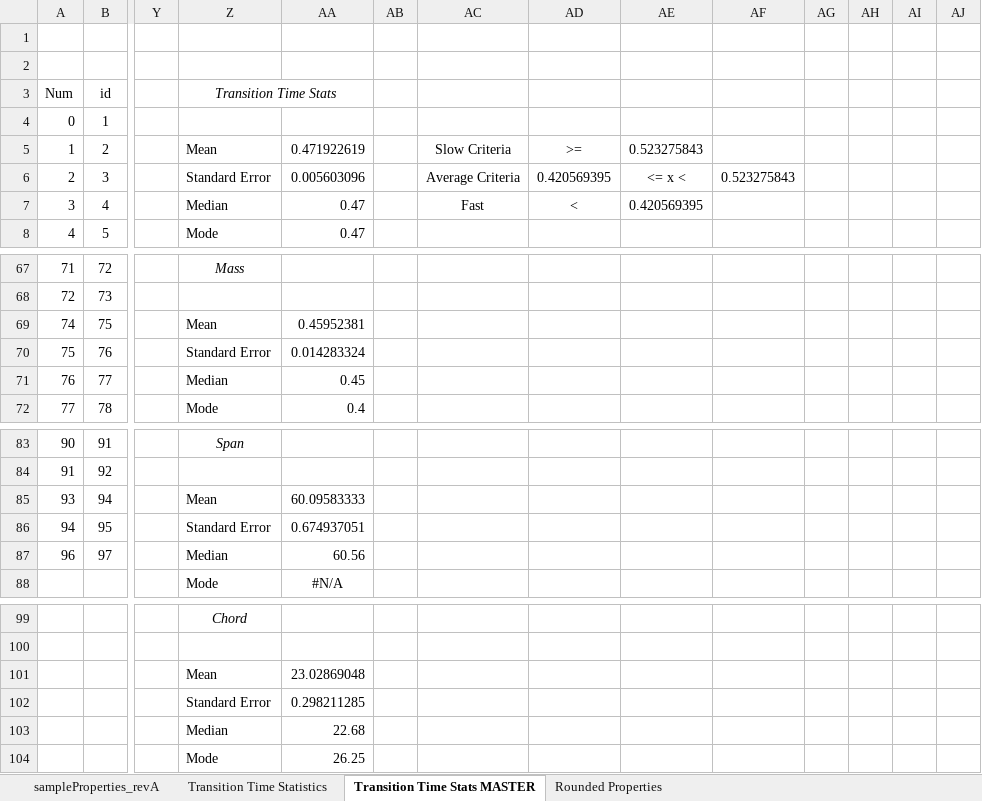
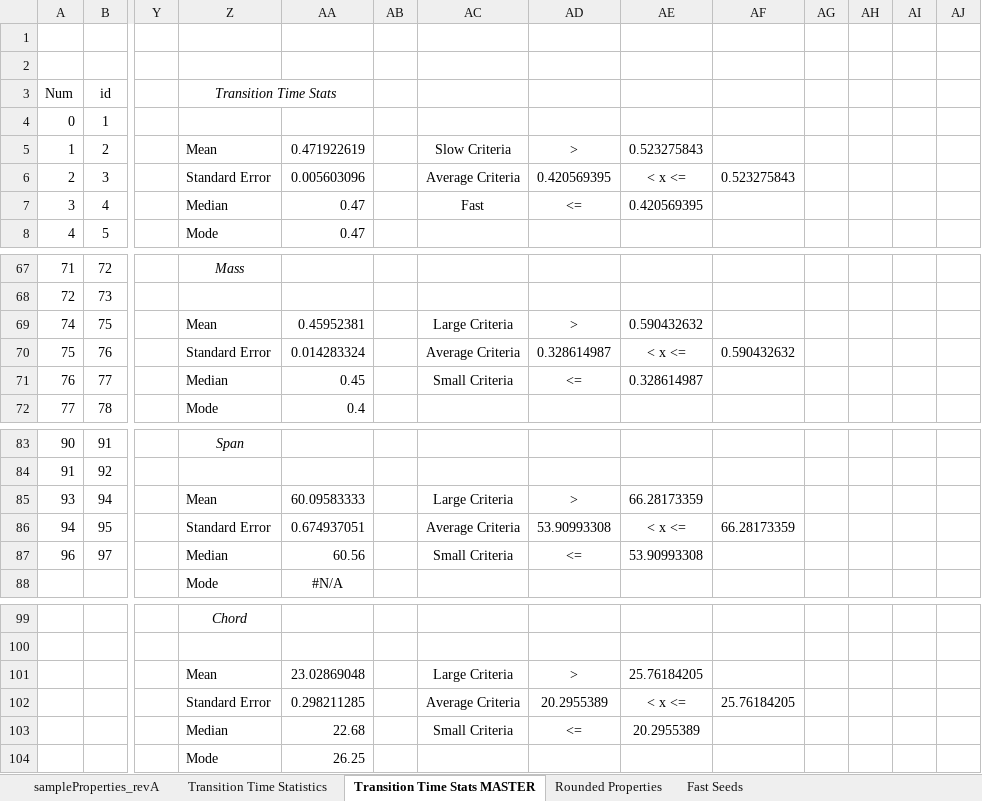
Before and after one commit to shashwatSparsh/samaraAnalysis, an Excel workbook: Statistical Analysis/Stastical Study of Seed Properties.xlsx, sheet Transition Time Stats MASTER, drawn as a sheet; only a part is shown, gaps mark what is left out; values as stored, in another font and other column widths than the file's, no borders; charts and pictures and table styles not drawn; removed rows and columns are numbered as before the commit, all else as after; rows hold the shown columns only; the diff covers the shown part only; the diff names each change by its address in the sheet, - before the commit and + after, or states it on an @@ line.

Commit message:
Generated New CSVs and New Plots
Generated New CSVs of the transitioning seeds based on speed. Generated new morphological property distribution plot and associated code. Generated new Interaction Plots for subfigures in paper.

```diff
--- a/Statistical Analysis/Stastical Study of Seed Properties.xlsx (sheet Transition Time Stats MASTER)
+++ b/Statistical Analysis/Stastical Study of Seed Properties.xlsx (sheet Transition Time Stats MASTER)
+sheet tab: Fast Seeds
-AD5: >=
+AD5: >
-AE6: <= x <
+AE6: < x <=
-AD7: <
+AD7: <=
-AC69: (empty)
+AC69: Large Criteria
-AD69: (empty)
+AD69: >
-AE69: (empty)
+AE69: 0.590432632
-AC70: (empty)
+AC70: Average Criteria
-AD70: (empty)
+AD70: 0.328614987
-AE70: (empty)
+AE70: < x <=
-AF70: (empty)
+AF70: 0.590432632
-AC71: (empty)
+AC71: Small Criteria
-AD71: (empty)
+AD71: <=
-AE71: (empty)
+AE71: 0.328614987
-AC85: (empty)
+AC85: Large Criteria
-AD85: (empty)
+AD85: >
-AE85: (empty)
+AE85: 66.28173359
-AC86: (empty)
+AC86: Average Criteria
-AD86: (empty)
+AD86: 53.90993308
-AE86: (empty)
+AE86: < x <=
-AF86: (empty)
+AF86: 66.28173359
-AC87: (empty)
+AC87: Small Criteria
-AD87: (empty)
+AD87: <=
-AE87: (empty)
+AE87: 53.90993308
-row 101:  |  |  | Mean | 23.02869048
-row 102:  |  |  | Standard Error | 0.298211285
-row 103:  |  |  | Median | 22.68
+row 101:  |  |  | Mean | 23.02869048 |  | Large Criteria | > | 25.76184205
+row 102:  |  |  | Standard Error | 0.298211285 |  | Average Criteria | 20.2955389 | < x <= | 25.76184205
+row 103:  |  |  | Median | 22.68 |  | Small Criteria | <= | 20.2955389
```
Also changed, not shown: 9 edited cells elsewhere in this sheet, sheet Rounded Properties, charts or pictures, 36 other files.
